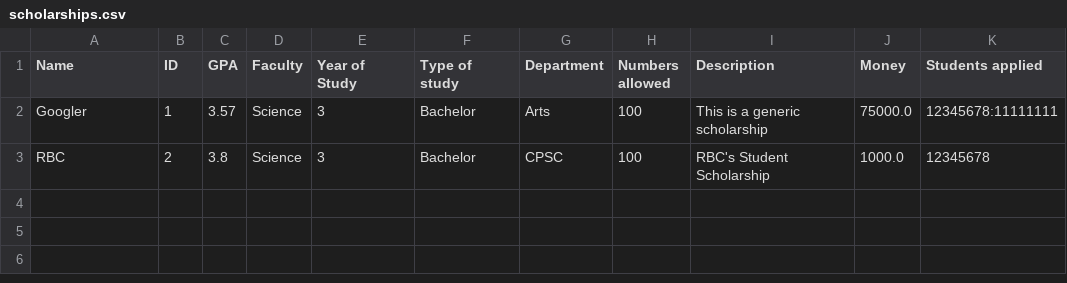
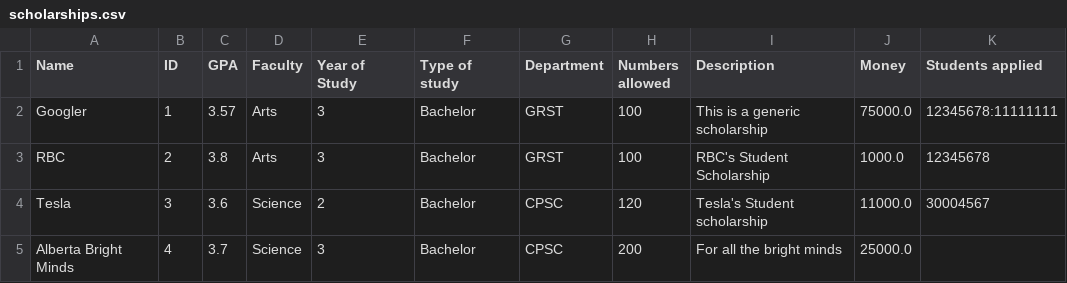
Before and after one commit to stevekhanna/Scholarship---Java, a CSV file: bin/data/scholarships.csv, drawn as a sheet.

Commit message:
Edited scholarships from Admin side

```diff
--- a/bin/data/scholarships.csv
+++ b/bin/data/scholarships.csv
@@ -1,3 +1,5 @@
 Name,ID,GPA,Faculty,Year of Study,Type of study,Department,Numbers allowed,Description,Money,Students applied
-Googler,1,3.57,Science,3,Bachelor,Arts,100,This is a generic scholarship,75000.0,12345678:11111111
-RBC,2,3.8,Science,3,Bachelor,CPSC,100,RBC's Student Scholarship,1000.0,12345678
+Googler,1,3.57,Arts,3,Bachelor,GRST,100,This is a generic scholarship,75000.0,12345678:11111111
+RBC,2,3.8,Arts,3,Bachelor,GRST,100,RBC's Student Scholarship,1000.0,12345678
+Tesla,3,3.6,Science,2,Bachelor,CPSC,120,Tesla's Student scholarship,11000.0,30004567
+Alberta Bright Minds,4,3.7,Science,3,Bachelor,CPSC,200,For all the bright minds,25000.0,
```
Also changed, not shown: bin/data/students.csv, src/data/scholarships.csv, 8 other files.
